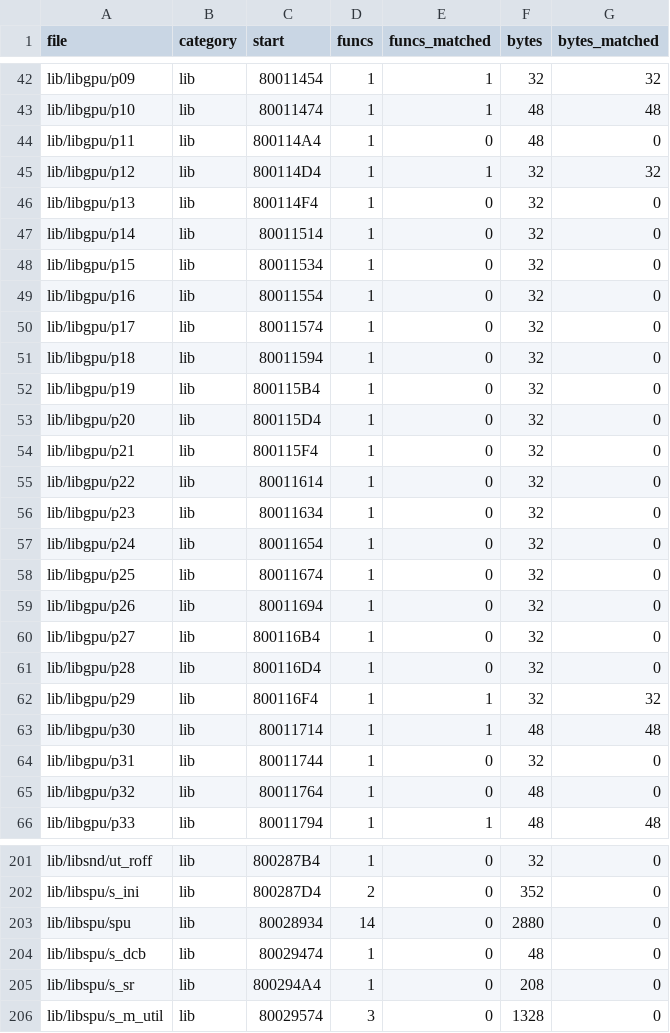
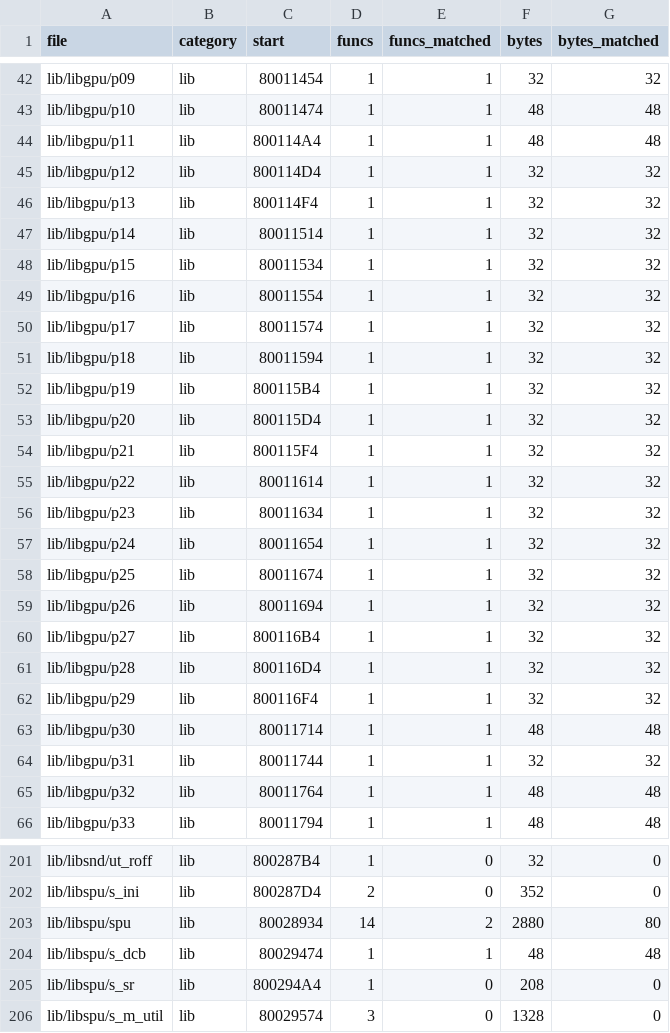
Before and after one commit to TheSaltsmith69/chronocross_decomp, a CSV file: progress/files.csv, drawn as a sheet; only a part is shown, gaps mark what is left out; the diff covers the shown part only.

```diff
--- a/progress/files.csv
+++ b/progress/files.csv
@@ -43,24 +43,24 @@ lib/libgpu/p09,lib,80011454,1,1,32,32
 lib/libgpu/p10,lib,80011474,1,1,48,48
-lib/libgpu/p11,lib,800114A4,1,0,48,0
+lib/libgpu/p11,lib,800114A4,1,1,48,48
 lib/libgpu/p12,lib,800114D4,1,1,32,32
-lib/libgpu/p13,lib,800114F4,1,0,32,0
-lib/libgpu/p14,lib,80011514,1,0,32,0
-lib/libgpu/p15,lib,80011534,1,0,32,0
-lib/libgpu/p16,lib,80011554,1,0,32,0
-lib/libgpu/p17,lib,80011574,1,0,32,0
-lib/libgpu/p18,lib,80011594,1,0,32,0
-lib/libgpu/p19,lib,800115B4,1,0,32,0
-lib/libgpu/p20,lib,800115D4,1,0,32,0
-lib/libgpu/p21,lib,800115F4,1,0,32,0
-lib/libgpu/p22,lib,80011614,1,0,32,0
-lib/libgpu/p23,lib,80011634,1,0,32,0
-lib/libgpu/p24,lib,80011654,1,0,32,0
-lib/libgpu/p25,lib,80011674,1,0,32,0
-lib/libgpu/p26,lib,80011694,1,0,32,0
-lib/libgpu/p27,lib,800116B4,1,0,32,0
-lib/libgpu/p28,lib,800116D4,1,0,32,0
+lib/libgpu/p13,lib,800114F4,1,1,32,32
+lib/libgpu/p14,lib,80011514,1,1,32,32
+lib/libgpu/p15,lib,80011534,1,1,32,32
+lib/libgpu/p16,lib,80011554,1,1,32,32
+lib/libgpu/p17,lib,80011574,1,1,32,32
+lib/libgpu/p18,lib,80011594,1,1,32,32
+lib/libgpu/p19,lib,800115B4,1,1,32,32
+lib/libgpu/p20,lib,800115D4,1,1,32,32
+lib/libgpu/p21,lib,800115F4,1,1,32,32
+lib/libgpu/p22,lib,80011614,1,1,32,32
+lib/libgpu/p23,lib,80011634,1,1,32,32
+lib/libgpu/p24,lib,80011654,1,1,32,32
+lib/libgpu/p25,lib,80011674,1,1,32,32
+lib/libgpu/p26,lib,80011694,1,1,32,32
+lib/libgpu/p27,lib,800116B4,1,1,32,32
+lib/libgpu/p28,lib,800116D4,1,1,32,32
 lib/libgpu/p29,lib,800116F4,1,1,32,32
 lib/libgpu/p30,lib,80011714,1,1,48,48
-lib/libgpu/p31,lib,80011744,1,0,32,0
-lib/libgpu/p32,lib,80011764,1,0,48,0
+lib/libgpu/p31,lib,80011744,1,1,32,32
+lib/libgpu/p32,lib,80011764,1,1,48,48
 lib/libgpu/p33,lib,80011794,1,1,48,48
@@ -202,4 +202,4 @@ lib/libsnd/ut_roff,lib,800287B4,1,0,32,0
 lib/libspu/s_ini,lib,800287D4,2,0,352,0
-lib/libspu/spu,lib,80028934,14,0,2880,0
-lib/libspu/s_dcb,lib,80029474,1,0,48,0
+lib/libspu/spu,lib,80028934,14,2,2880,80
+lib/libspu/s_dcb,lib,80029474,1,1,48,48
 lib/libspu/s_sr,lib,800294A4,1,0,208,0
```
Also changed, not shown: 42 edited cells elsewhere in this file, progress/history.csv.
